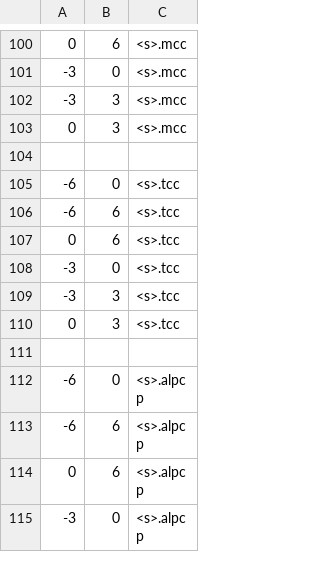
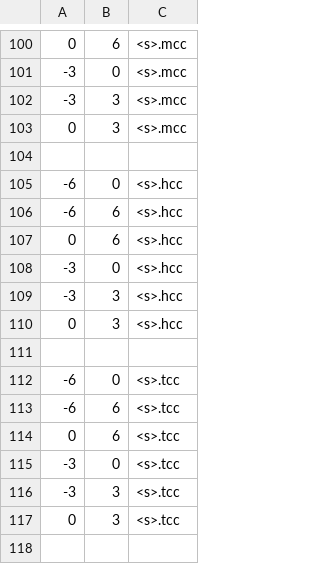
Before and after one commit to retostauffer/mosplayground, a CSV file: mospack/data/temporal_covariates.csv, drawn as a sheet; only a part is shown, gaps mark what is left out; the shorter side is filled out with more unchanged rows; the diff names each change by its address in the sheet, - before the commit and + after, or states it on an @@ line.

```diff
--- a/mospack/data/temporal_covariates.csv
+++ b/mospack/data/temporal_covariates.csv
+row 105: -6 | 0 | <s>.hcc
+row 106: -6 | 6 | <s>.hcc
+row 107: 0 | 6 | <s>.hcc
+row 108: -3 | 0 | <s>.hcc
+row 109: -3 | 3 | <s>.hcc
+row 110: 0 | 3 | <s>.hcc
+row 111: (empty)
```
Also changed, not shown: mospack/data/spatial_covariates.csv, 10 other files.
